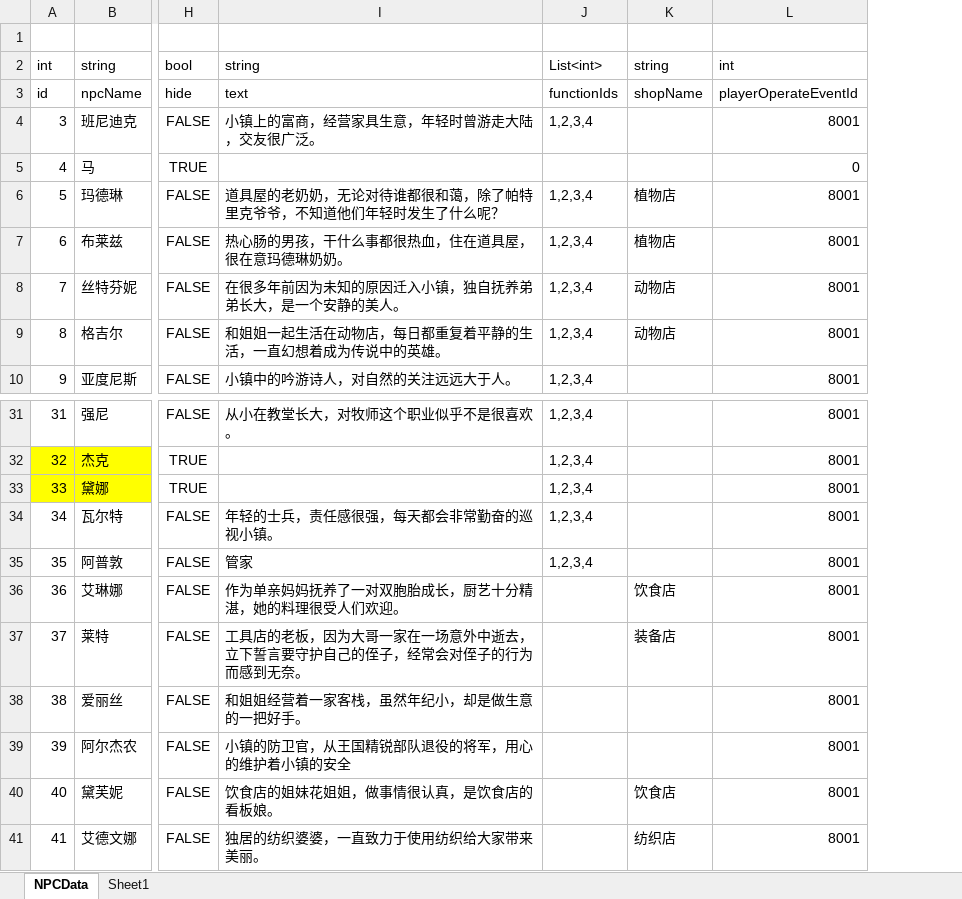
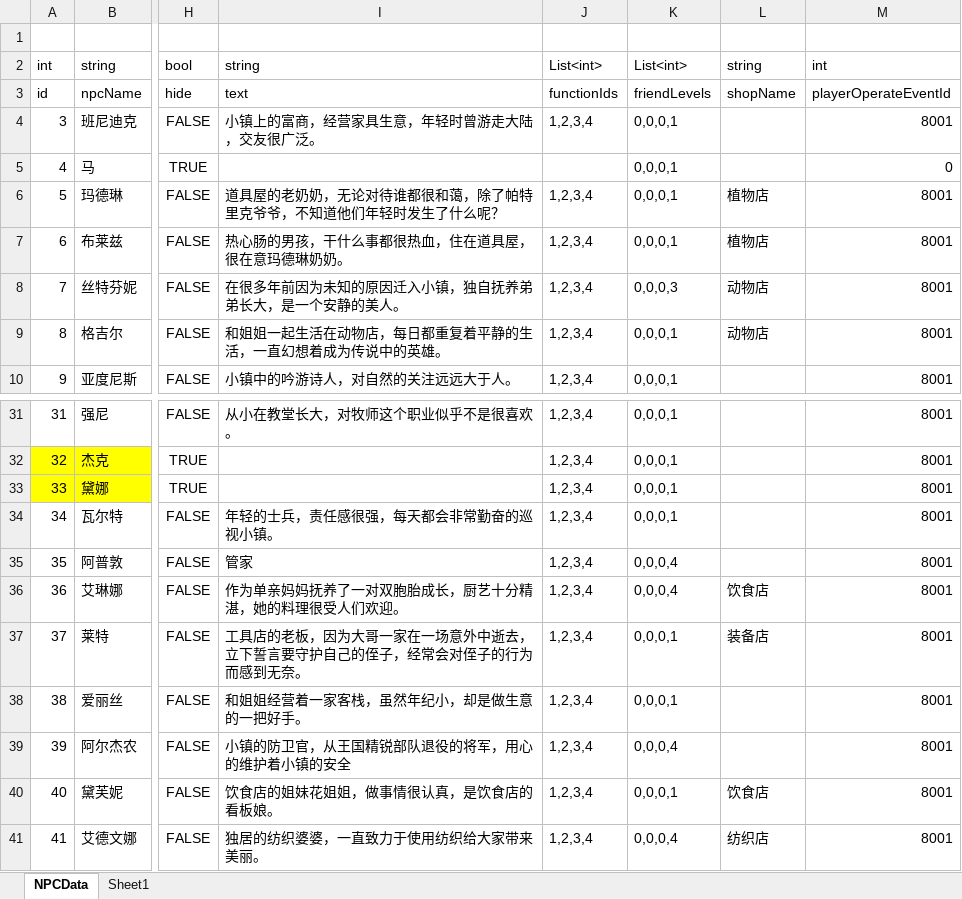
Before and after one commit to shanflyer/Rune-Factory, an Excel workbook: Datas/NPCData.xlsx, sheet NPCData, drawn as a sheet; only a part is shown, gaps mark what is left out; values as stored, in another font and other column widths than the file's, no borders; the diff names each change by its address in the sheet, - before the commit and + after, or states it on an @@ line.

```diff
--- a/Datas/NPCData.xlsx (sheet NPCData)
+++ b/Datas/NPCData.xlsx (sheet NPCData)
+column K, rows 2-10: List<int> | friendLevels | 0,0,0,1 | 0,0,0,1 | 0,0,0,1 | 0,0,0,1 | 0,0,0,3 | 0,0,0,1 | 0,0,0,1; rows 31-41: 0,0,0,1 | 0,0,0,1 | 0,0,0,1 | 0,0,0,1 | 0,0,0,4 | 0,0,0,4 | 0,0,0,1 | 0,0,0,1 | 0,0,0,4 | 0,0,0,1 | 0,0,0,4
-J36:J41: (empty)
+J36:J41: 1,2,3,4
```
Also changed, not shown: Datas/ItemData.xlsx, Datas/ShopDataList.xlsx, 47 other files.
